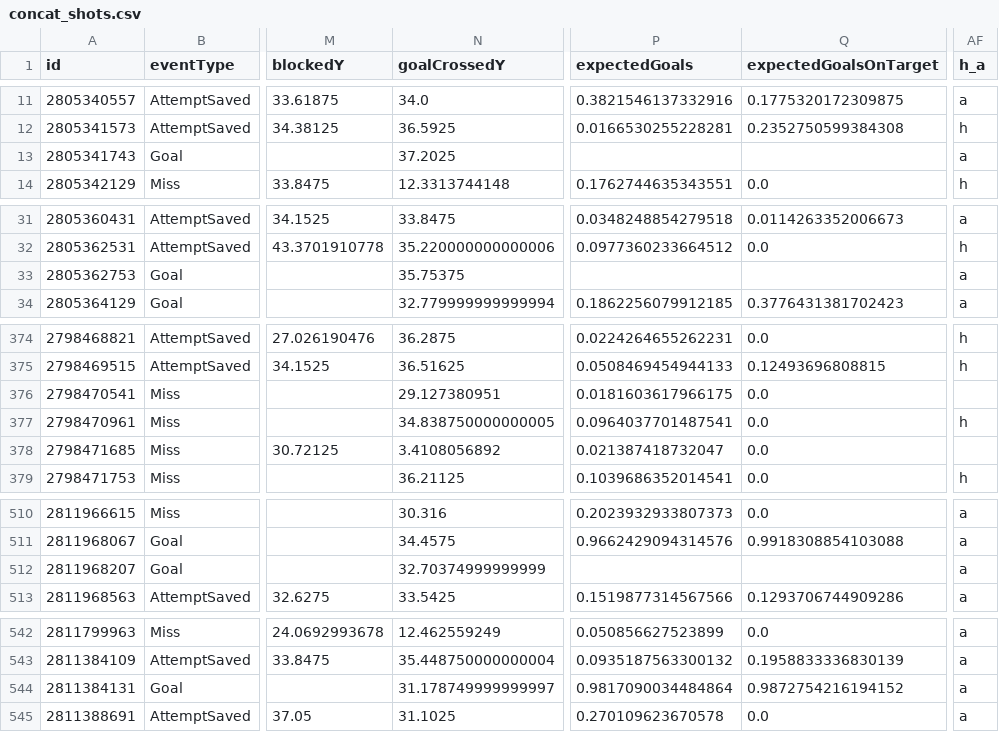
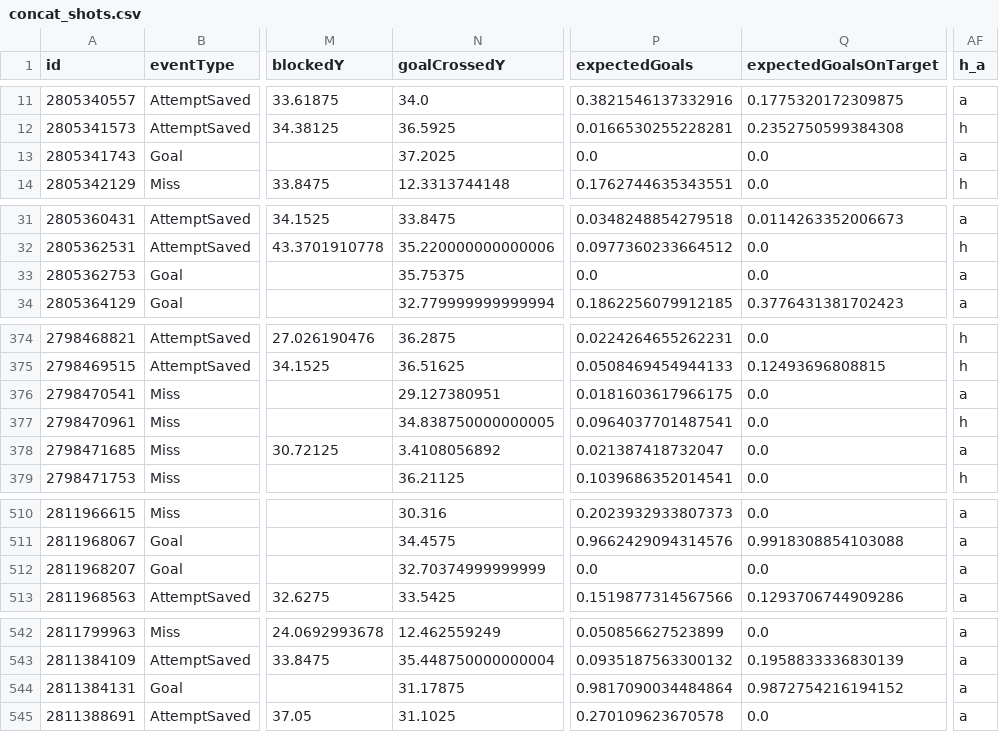
Before and after one commit to axelbol/streamlit-projects, a CSV file: concat_files/concat_shots.csv, drawn as a sheet; only a part is shown, gaps mark what is left out; the diff covers the shown part only; the diff names each change by its address in the sheet, - before the commit and + after, or states it on an @@ line.

Commit message:
modifed concat csv file for xG on own goals round 4

```diff
--- a/concat_files/concat_shots.csv
+++ b/concat_files/concat_shots.csv
-P13 (expectedGoals): (empty)
+P13 (expectedGoals): 0.0
-Q13 (expectedGoalsOnTarget): (empty)
+Q13 (expectedGoalsOnTarget): 0.0
-P33 (expectedGoals): (empty)
+P33 (expectedGoals): 0.0
-Q33 (expectedGoalsOnTarget): (empty)
+Q33 (expectedGoalsOnTarget): 0.0
-AF376 (h_a): (empty)
+AF376 (h_a): a
-AF378 (h_a): (empty)
+AF378 (h_a): a
-P512 (expectedGoals): (empty)
+P512 (expectedGoals): 0.0
-Q512 (expectedGoalsOnTarget): (empty)
+Q512 (expectedGoalsOnTarget): 0.0
-N544 (goalCrossedY): 31.178749999999997
+N544 (goalCrossedY): 31.17875
```
Also changed, not shown: 6 edited cells elsewhere in this file, 1 other file.
